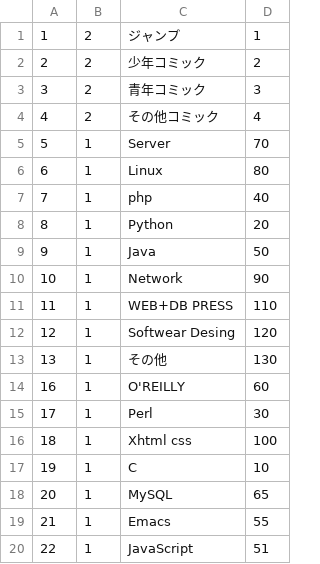
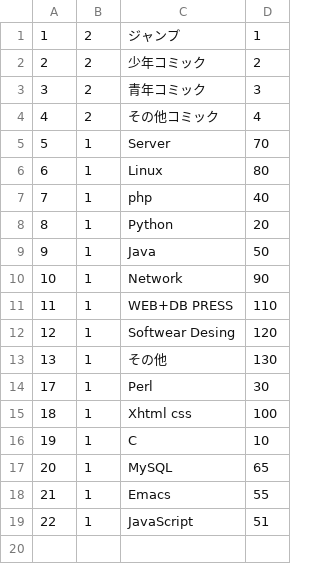
Before and after one commit to fujimisakari/media, a CSV file: data/book_subcategory.csv, drawn as a sheet; the diff names each change by its address in the sheet, - before the commit and + after, or states it on an @@ line.

```diff
--- a/data/book_subcategory.csv
+++ b/data/book_subcategory.csv
-row 14: 16 | 1 | O'REILLY | 60
```
Also changed, not shown: 14 other files.
